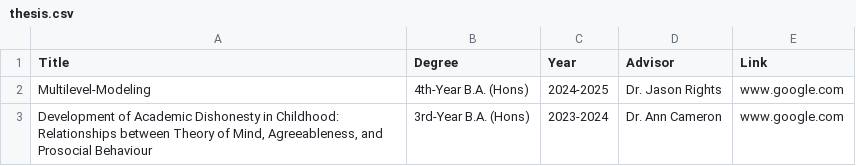
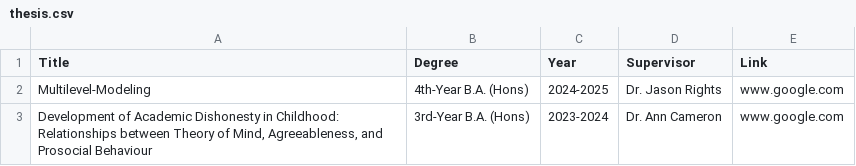
Before and after one commit to splashhhhhh/mhyang, a CSV file: thesis.csv, drawn as a sheet.

Commit message:
Update thesis.csv

```diff
--- a/thesis.csv
+++ b/thesis.csv
@@ -1,2 +1,2 @@
-Title,Degree,Year,Advisor,Link
+Title,Degree,Year,Supervisor,Link
 "Multilevel-Modeling",4th-Year B.A. (Hons),2024-2025,Dr. Jason Rights,www.google.com
```
